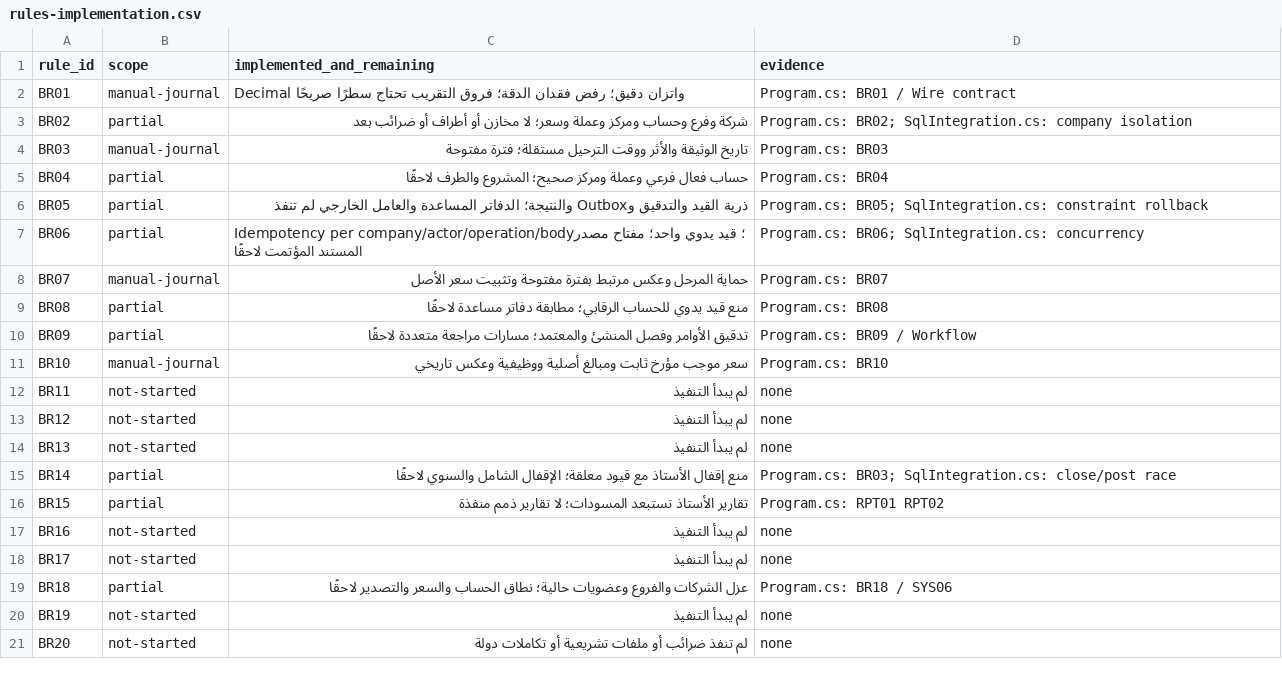
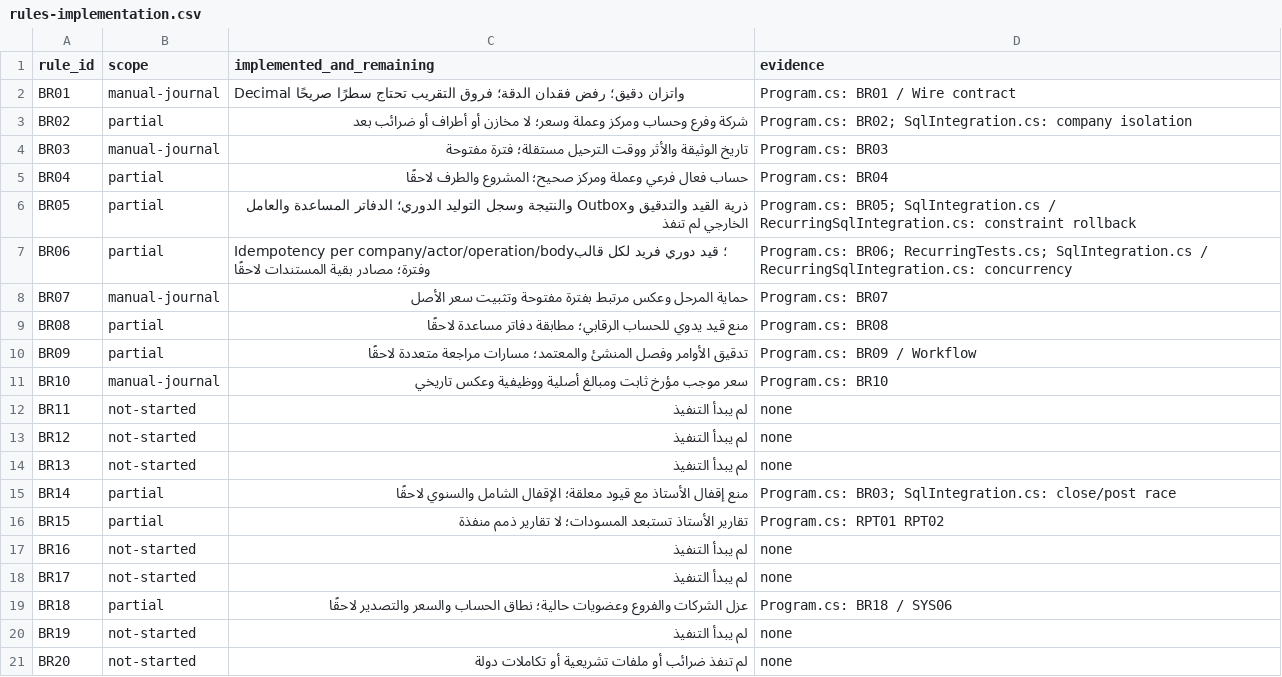
Before and after one commit to ameenalqershi/ameen-erp, a CSV file: docs/backend/rules-implementation.csv, drawn as a sheet.

```diff
--- a/docs/backend/rules-implementation.csv
+++ b/docs/backend/rules-implementation.csv
@@ -5,4 +5,4 @@ BR03,manual-journal,تاريخ الوثيقة والأثر ووقت الترحي
 BR04,partial,حساب فعال فرعي وعملة ومركز صحيح؛ المشروع والطرف لاحقًا,Program.cs: BR04
-BR05,partial,ذرية القيد والتدقيق وOutbox والنتيجة؛ الدفاتر المساعدة والعامل الخارجي لم تنفذ,Program.cs: BR05; SqlIntegration.cs: constraint rollback
-BR06,partial,Idempotency per company/actor/operation/body؛ قيد يدوي واحد؛ مفتاح مصدر المستند المؤتمت لاحقًا,Program.cs: BR06; SqlIntegration.cs: concurrency
+BR05,partial,ذرية القيد والتدقيق وOutbox والنتيجة وسجل التوليد الدوري؛ الدفاتر المساعدة والعامل الخارجي لم تنفذ,Program.cs: BR05; SqlIntegration.cs / RecurringSqlIntegration.cs: constraint rollback
+BR06,partial,Idempotency per company/actor/operation/body؛ قيد دوري فريد لكل قالب وفترة؛ مصادر بقية المستندات لاحقًا,Program.cs: BR06; RecurringTests.cs; SqlIntegration.cs / RecurringSqlIntegration.cs: concurrency
 BR07,manual-journal,حماية المرحل وعكس مرتبط بفترة مفتوحة وتثبيت سعر الأصل,Program.cs: BR07
```
Also changed, not shown: docs/backend/diagrams-implementation.csv, docs/backend/fields-implementation.csv, 34 other files.
